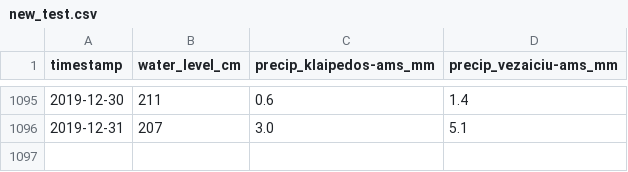
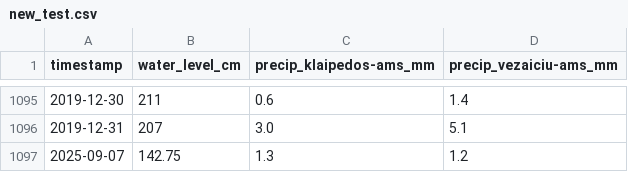
Before and after one commit to inferesu/Flood_prediction, a CSV file: new_test.csv, drawn as a sheet; only a part is shown, gaps mark what is left out.

Commit message:
Added 2025 data collector

```diff
--- a/new_test.csv
+++ b/new_test.csv
@@ -1096 +1096,2 @@ timestamp,water_level_cm,precip_klaipedos-ams_mm,precip_vezaiciu-ams_mm
 2019-12-31,207,3.0,5.1
+2025-09-07,142.75,1.3,1.2
```
Also changed, not shown: 6 other files.
